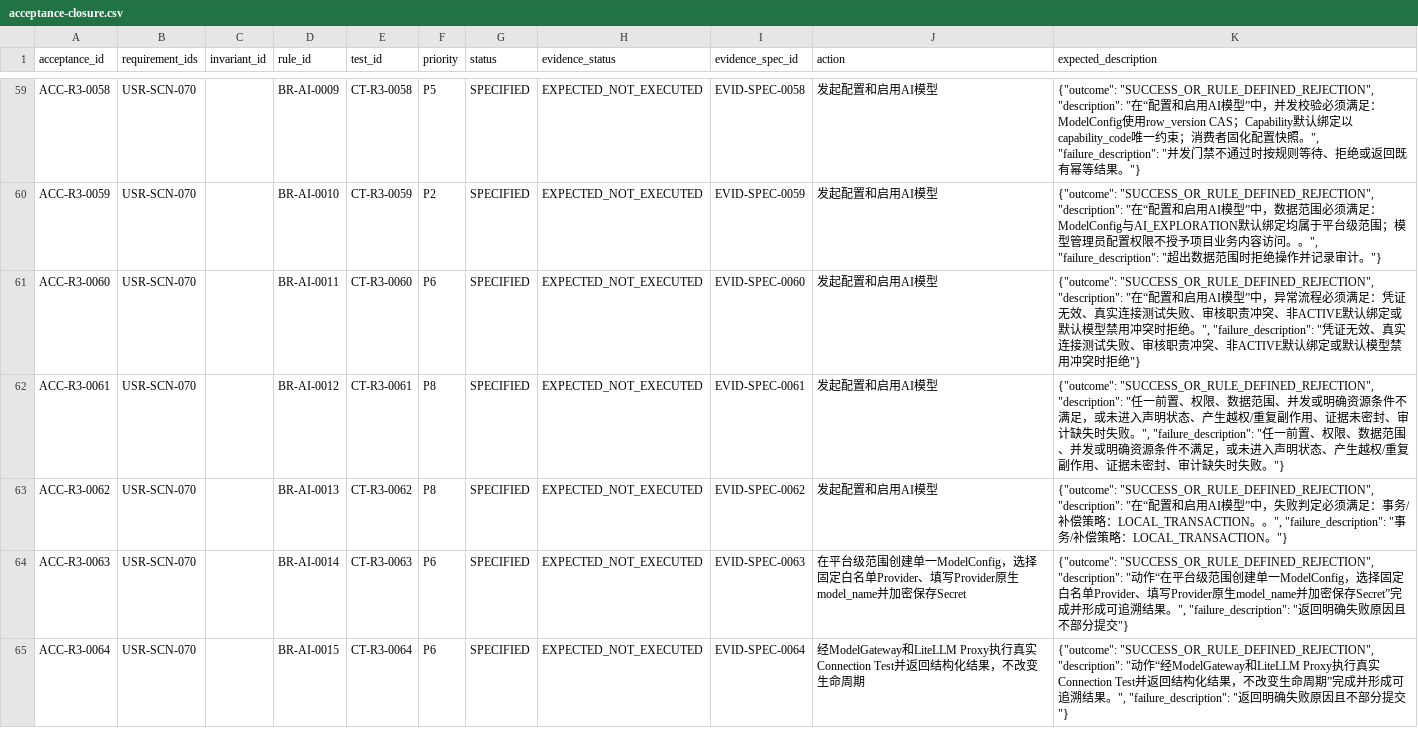
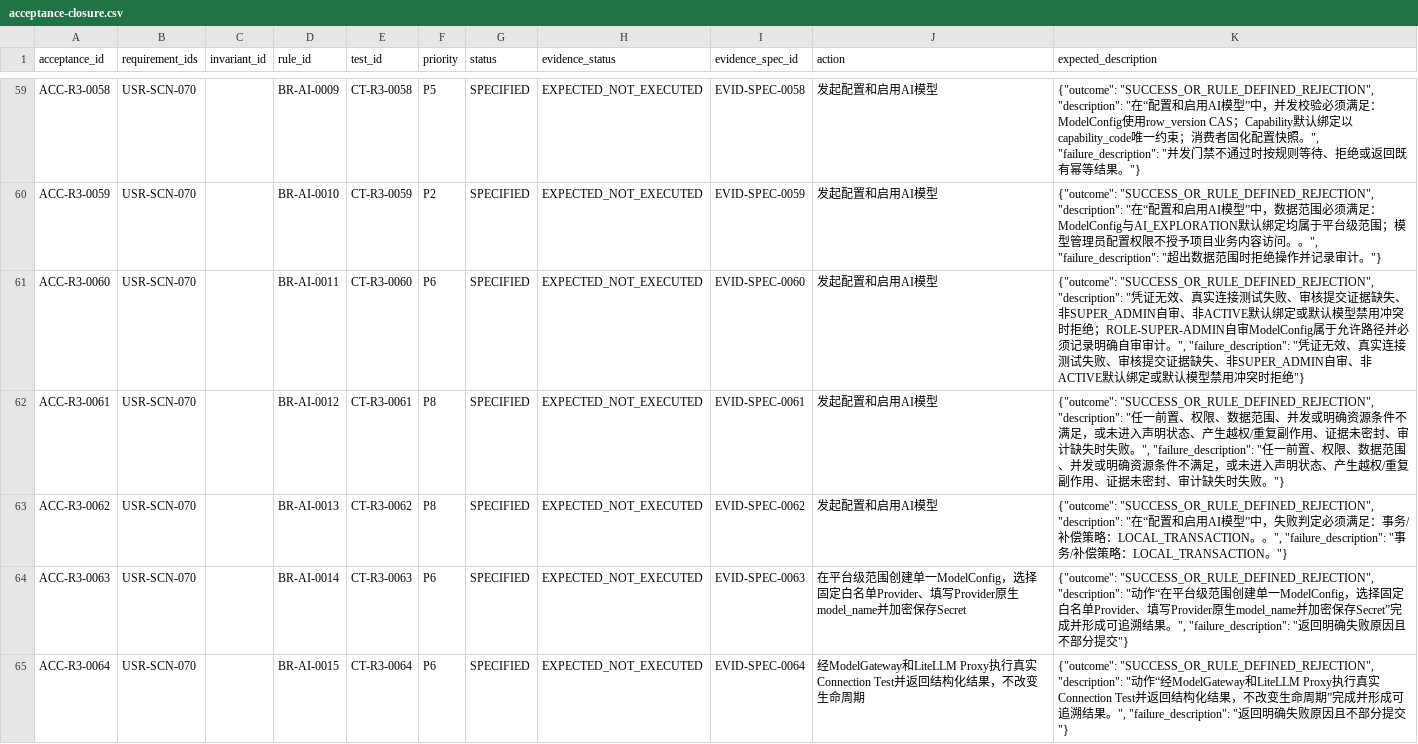
Before and after one commit to saltedfish-lg/ai-auto-test-platform, a CSV file: docs/authority/编码权威事实/ACCEPTANCE_CLOSURE/acceptance-closure.csv, drawn as a sheet; only a part is shown, gaps mark what is left out; the diff covers the shown part only.

```diff
--- a/docs/authority/编码权威事实/ACCEPTANCE_CLOSURE/acceptance-closure.csv
+++ b/docs/authority/编码权威事实/ACCEPTANCE_CLOSURE/acceptance-closure.csv
@@ -60,3 +60,3 @@ ACC-R3-0058,USR-SCN-070,,BR-AI-0009,CT-R3-0058,P5,SPECIFIED,EXPECTED_NOT_EXECUTE
 ACC-R3-0059,USR-SCN-070,,BR-AI-0010,CT-R3-0059,P2,SPECIFIED,EXPECTED_NOT_EXECUTED,EVID-SPEC-0059,发起配置和启用AI模型,"{""outcome"": ""SUCCESS_OR_RULE_DEFINED_REJECTION"", ""description"": ""在“配置和启用AI模型”中，数据范围必须满足：ModelConfig与AI_EXPLORATION默认绑定均属于平台级范围；模型管理员配置权限不授予项目业务内容访问。。"", ""failure_description"": ""超出数据范围时拒绝操作并记录审计。""}"
-ACC-R3-0060,USR-SCN-070,,BR-AI-0011,CT-R3-0060,P6,SPECIFIED,EXPECTED_NOT_EXECUTED,EVID-SPEC-0060,发起配置和启用AI模型,"{""outcome"": ""SUCCESS_OR_RULE_DEFINED_REJECTION"", ""description"": ""在“配置和启用AI模型”中，异常流程必须满足：凭证无效、真实连接测试失败、审核职责冲突、非ACTIVE默认绑定或默认模型禁用冲突时拒绝。"", ""failure_description"": ""凭证无效、真实连接测试失败、审核职责冲突、非ACTIVE默认绑定或默认模型禁用冲突时拒绝""}"
+ACC-R3-0060,USR-SCN-070,,BR-AI-0011,CT-R3-0060,P6,SPECIFIED,EXPECTED_NOT_EXECUTED,EVID-SPEC-0060,发起配置和启用AI模型,"{""outcome"": ""SUCCESS_OR_RULE_DEFINED_REJECTION"", ""description"": ""凭证无效、真实连接测试失败、审核提交证据缺失、非SUPER_ADMIN自审、非ACTIVE默认绑定或默认模型禁用冲突时拒绝；ROLE-SUPER-ADMIN自审ModelConfig属于允许路径并必须记录明确自审审计。"", ""failure_description"": ""凭证无效、真实连接测试失败、审核提交证据缺失、非SUPER_ADMIN自审、非ACTIVE默认绑定或默认模型禁用冲突时拒绝""}"
 ACC-R3-0061,USR-SCN-070,,BR-AI-0012,CT-R3-0061,P8,SPECIFIED,EXPECTED_NOT_EXECUTED,EVID-SPEC-0061,发起配置和启用AI模型,"{""outcome"": ""SUCCESS_OR_RULE_DEFINED_REJECTION"", ""description"": ""任一前置、权限、数据范围、并发或明确资源条件不满足，或未进入声明状态、产生越权/重复副作用、证据未密封、审计缺失时失败。"", ""failure_description"": ""任一前置、权限、数据范围、并发或明确资源条件不满足，或未进入声明状态、产生越权/重复副作用、证据未密封、审计缺失时失败。""}"
```
Also changed, not shown: 10 edited cells elsewhere in this file, docs/authority/编码权威事实/PERMISSION_CLOSURE/role-permission-matrix.csv, 11 other files.
